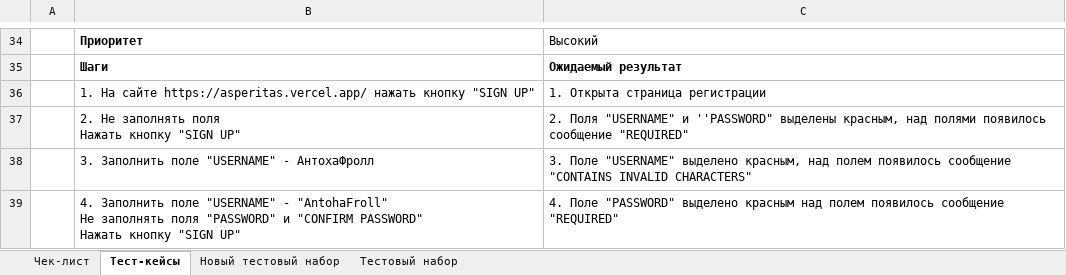
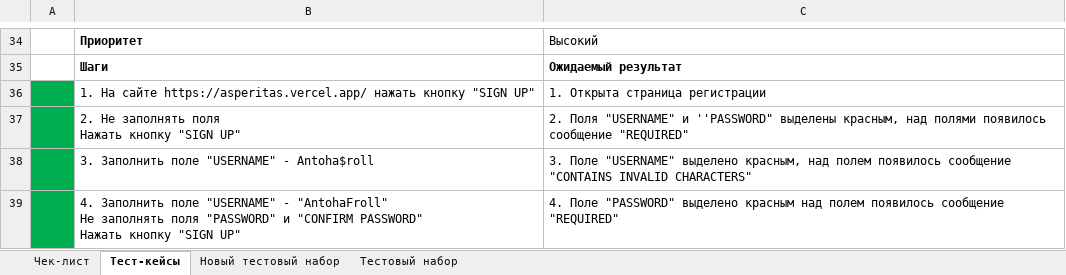
Before and after one commit to AntohaFroll/Test_asperitas, an Excel workbook: Test asperitas new.xlsx, sheet Тест-кейсы, drawn as a sheet; only a part is shown, gaps mark what is left out; values as stored, in another font and other column widths than the file's, no borders; the diff covers the shown part only; the diff names each change by its address in the sheet, - before the commit and + after, or states it on an @@ line.

```diff
--- a/Test asperitas new.xlsx (sheet Тест-кейсы)
+++ b/Test asperitas new.xlsx (sheet Тест-кейсы)
-A36:A39 fill: none
+A36:A39 fill: #00B050
-B38: 3. Заполнить поле "USERNAME" - АнтохаФролл
+B38: 3. Заполнить поле "USERNAME" - Antoha$roll
```
Also changed, not shown: 2 added rows, 1 removed row, 5 edited cells and cell formats elsewhere in this sheet, 4 other files.
